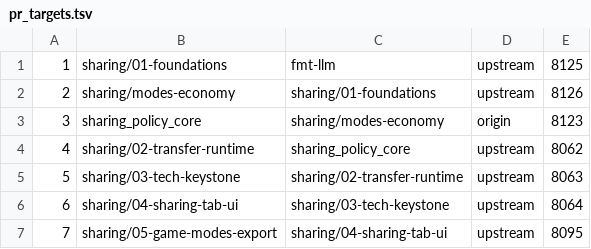
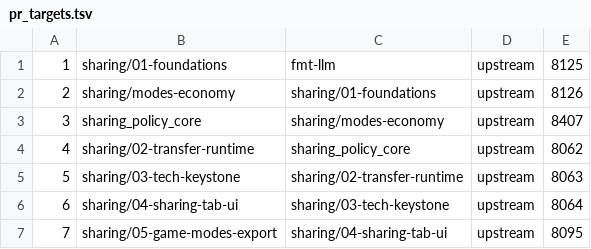
Before and after one commit to keithharvey/BAR-Devtools, a TSV file: scripts/sharing-split/pr_targets.tsv, drawn as a sheet.

```diff
--- a/scripts/sharing-split/pr_targets.tsv
+++ b/scripts/sharing-split/pr_targets.tsv
@@ -2,3 +2,3 @@
 2	sharing/modes-economy	sharing/01-foundations	upstream	8126
-3	sharing_policy_core	sharing/modes-economy	origin	8123
+3	sharing_policy_core	sharing/modes-economy	upstream	8407
 4	sharing/02-transfer-runtime	sharing_policy_core	upstream	8062
```
Also changed, not shown: 1 other file.
